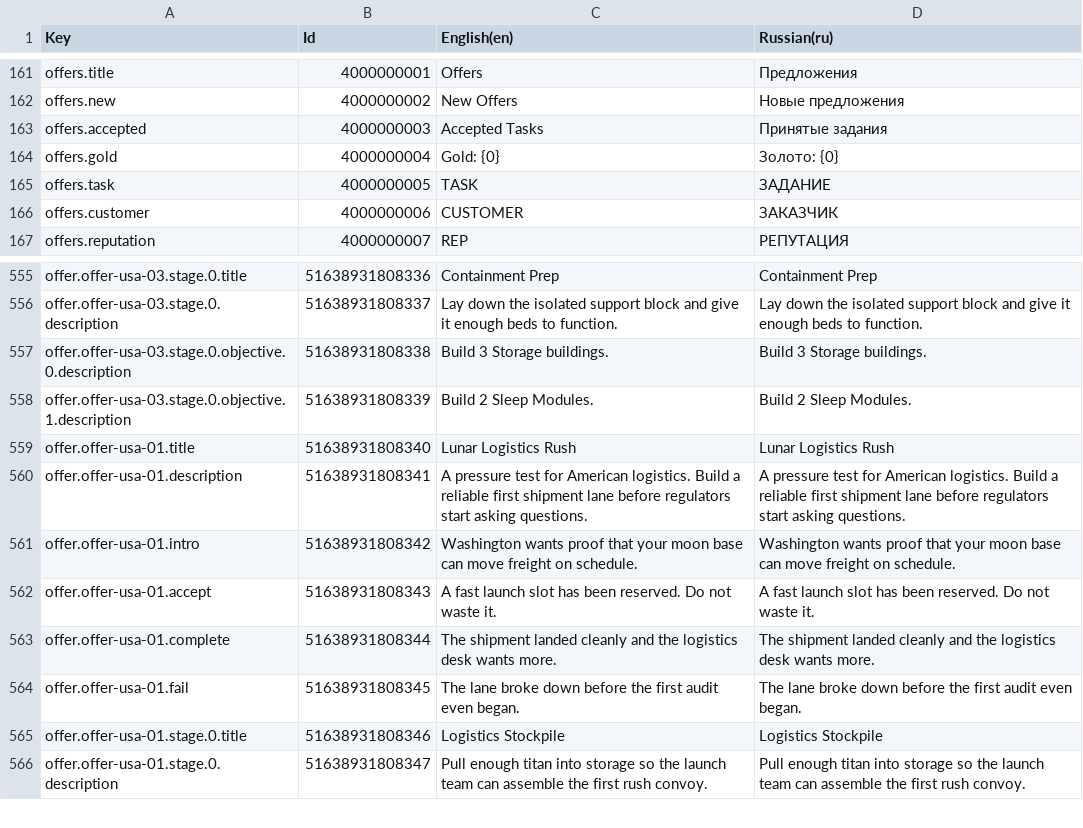
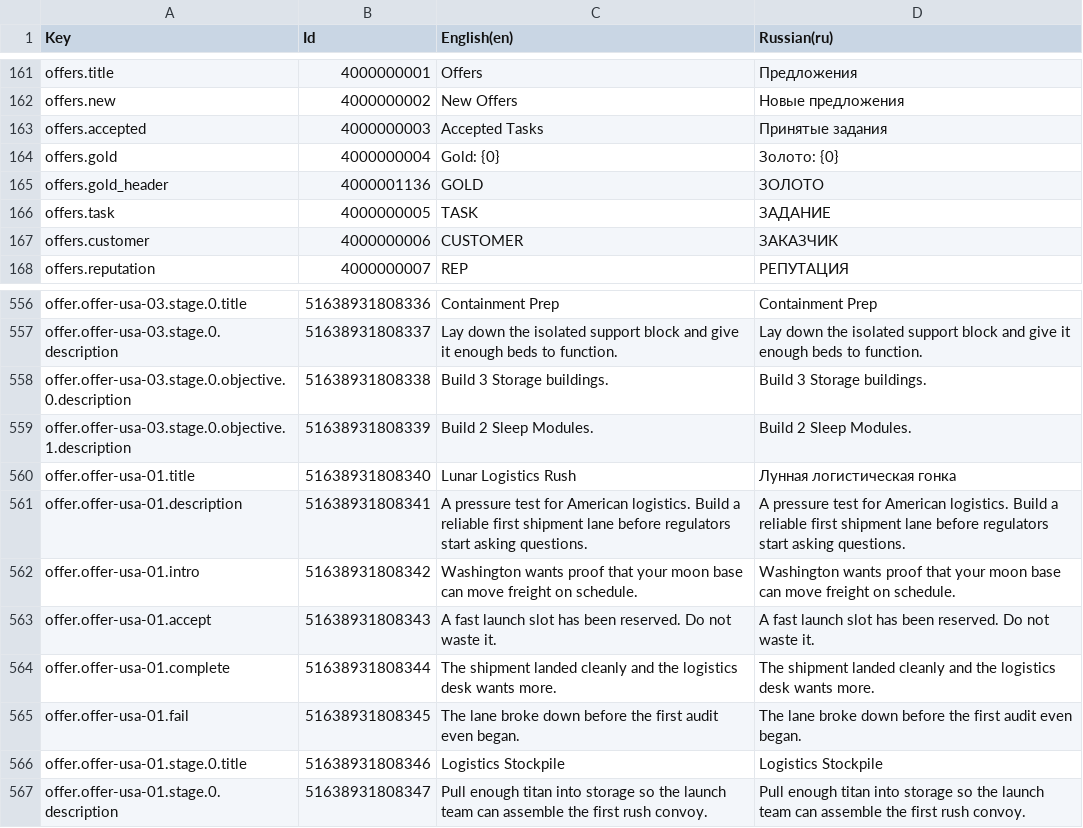
Before and after one commit to koras/Artemis, a CSV file: Assets/_Project/Localization/Sources/Localization_Source.csv, drawn as a sheet; only a part is shown, gaps mark what is left out.

Commit message:
Some fixed localization

```diff
--- a/Assets/_Project/Localization/Sources/Localization_Source.csv
+++ b/Assets/_Project/Localization/Sources/Localization_Source.csv
@@ -164,2 +164,3 @@ Key,Id,English(en),Russian(ru)
 "offers.gold",4000000004,"Gold: {0}","Золото: {0}"
+"offers.gold_header",4000001136,"GOLD","ЗОЛОТО"
 "offers.task",4000000005,"TASK","ЗАДАНИЕ"
@@ -558,3 +559,3 @@ Key,Id,English(en),Russian(ru)
 "offer.offer-usa-03.stage.0.objective.1.description",51638931808339,"Build 2 Sleep Modules.","Build 2 Sleep Modules."
-"offer.offer-usa-01.title",51638931808340,"Lunar Logistics Rush","Lunar Logistics Rush"
+"offer.offer-usa-01.title",51638931808340,"Lunar Logistics Rush","Лунная логистическая гонка"
 "offer.offer-usa-01.description",51638931808341,"A pressure test for American logistics. Build a reliable first shipment lane before regulators start asking questions.","A pressure test for American logistics. Build a reliable first shipment lane before regulators start asking questions."
```
Also changed, not shown: 4 other files.
